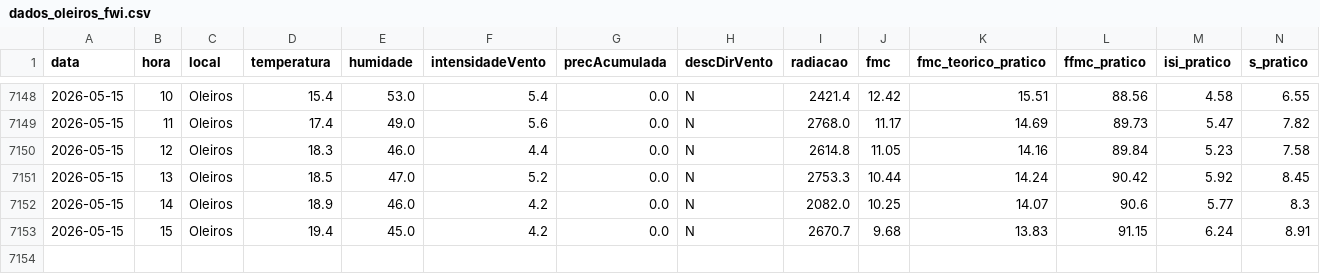
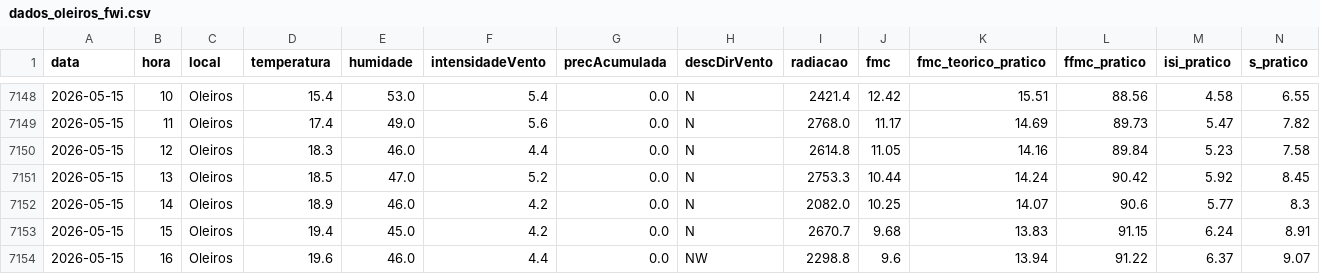
Before and after one commit to 23657/fwi-pipeline-ipt, a CSV file: dados_oleiros_fwi.csv, drawn as a sheet; only a part is shown, gaps mark what is left out; rows hold the shown columns only; the diff names each change by its address in the sheet, - before the commit and + after, or states it on an @@ line.

```diff
--- a/dados_oleiros_fwi.csv
+++ b/dados_oleiros_fwi.csv
+row 7154: 2026-05-15 | 16 | Oleiros | 19.6 | 46.0 | 4.4 | 0.0 | NW | 2298.8 | 9.6 | 13.94 | 91.22 | 6.37 | 9.07
```
Also changed, not shown: dados_castanheira_de_pera_fwi.csv, dados_ferreira_do_zezere_fwi.csv, 2 other files.
